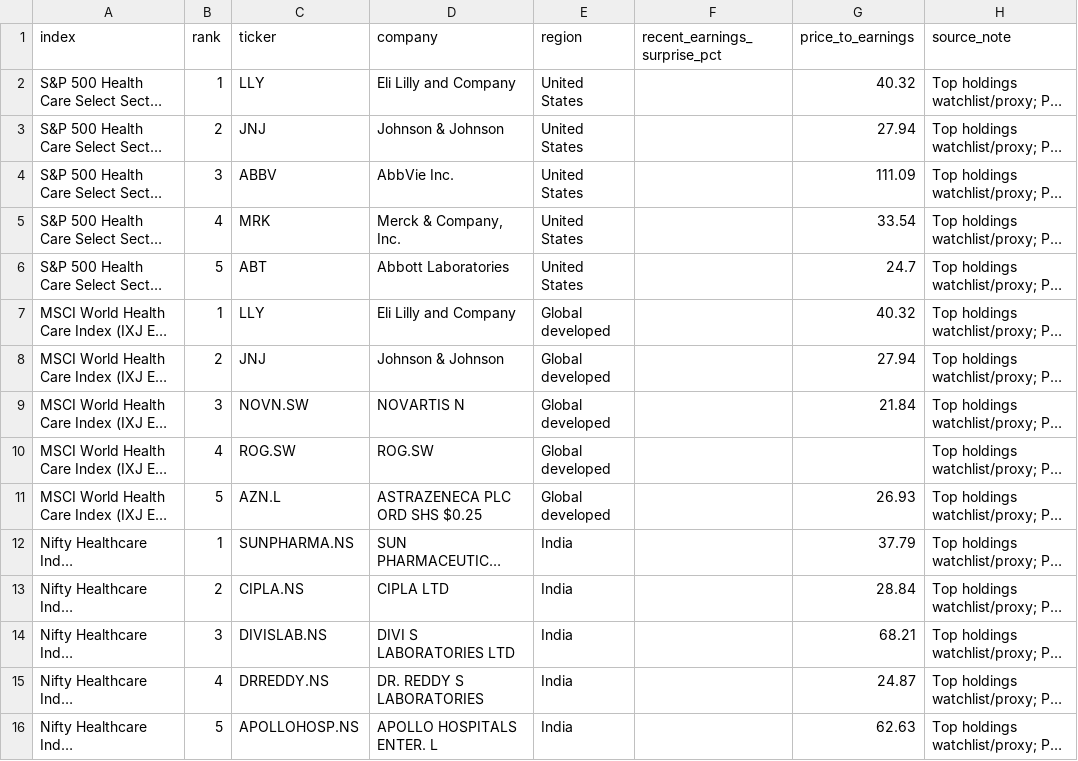
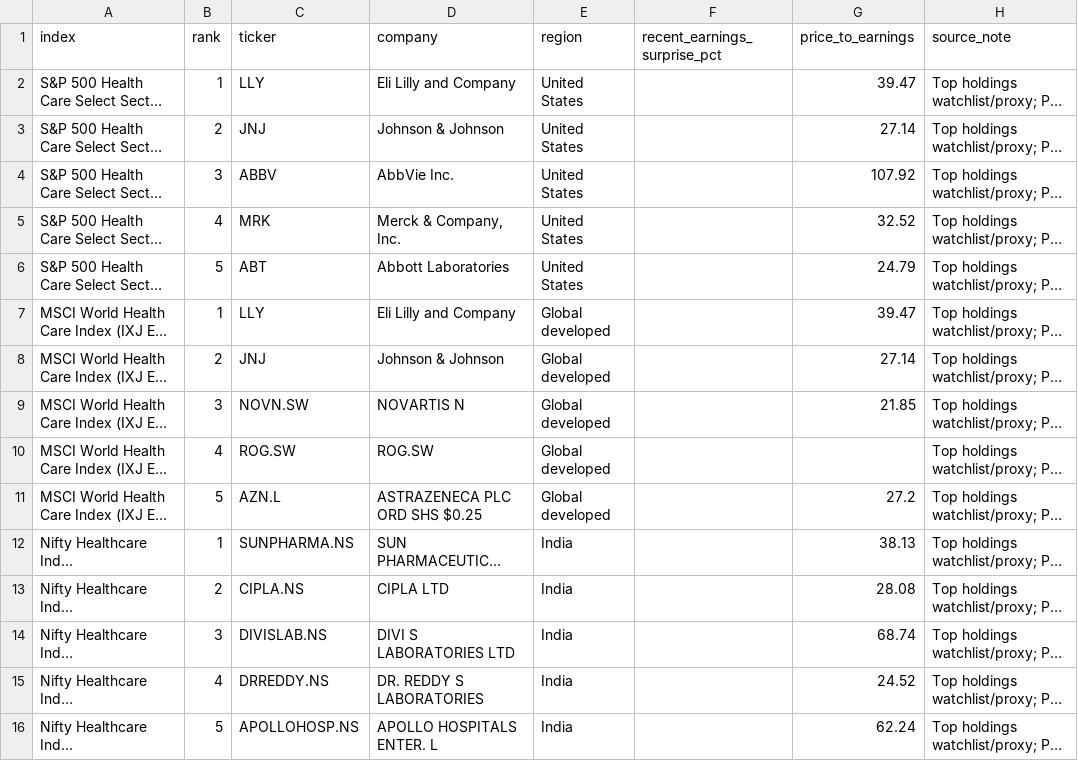
Before and after one commit to AI-Nurse-Solutions/healthcare-market-workforce-dashboard, a CSV file: data/holdings_valuation.csv, drawn as a sheet; long unchanged cells end in …; the diff names each change by its address in the sheet, - before the commit and + after, or states it on an @@ line.

```diff
--- a/data/holdings_valuation.csv
+++ b/data/holdings_valuation.csv
-G2 (price_to_earnings): 40.32
+G2 (price_to_earnings): 39.47
-G3 (price_to_earnings): 27.94
+G3 (price_to_earnings): 27.14
-G4 (price_to_earnings): 111.09
+G4 (price_to_earnings): 107.92
-G5 (price_to_earnings): 33.54
+G5 (price_to_earnings): 32.52
-G6 (price_to_earnings): 24.7
+G6 (price_to_earnings): 24.79
-G7 (price_to_earnings): 40.32
+G7 (price_to_earnings): 39.47
-G8 (price_to_earnings): 27.94
+G8 (price_to_earnings): 27.14
-G9 (price_to_earnings): 21.84
+G9 (price_to_earnings): 21.85
-G11 (price_to_earnings): 26.93
+G11 (price_to_earnings): 27.2
-G12 (price_to_earnings): 37.79
+G12 (price_to_earnings): 38.13
-G13 (price_to_earnings): 28.84
+G13 (price_to_earnings): 28.08
-G14 (price_to_earnings): 68.21
+G14 (price_to_earnings): 68.74
-G15 (price_to_earnings): 24.87
+G15 (price_to_earnings): 24.52
-G16 (price_to_earnings): 62.63
+G16 (price_to_earnings): 62.24
```
Also changed, not shown: data/correlation_matrix.csv, data/market_metrics.csv, 8 other files.
